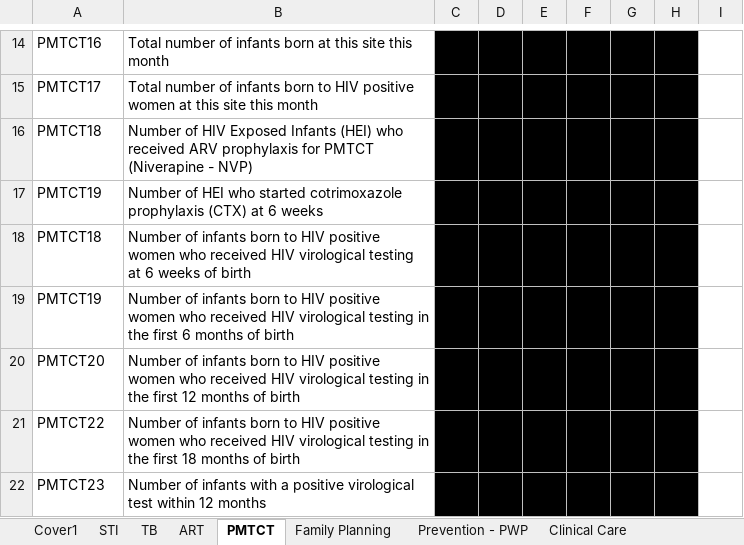
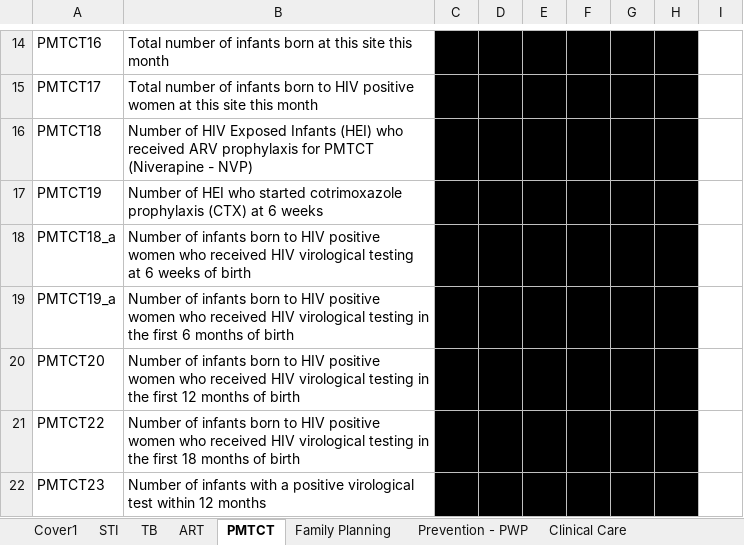
Before and after one commit to mk-jhpiego/xl-template-reader, an Excel workbook: template-reader/template-reader/staticdata/sampleTemplate.xlsx, sheet PMTCT, drawn as a sheet; only a part is shown, gaps mark what is left out; values as stored, in another font and other column widths than the file's, no borders; the diff names each change by its address in the sheet, - before the commit and + after, or states it on an @@ line.

```diff
--- a/template-reader/template-reader/staticdata/sampleTemplate.xlsx (sheet PMTCT)
+++ b/template-reader/template-reader/staticdata/sampleTemplate.xlsx (sheet PMTCT)
-A18: PMTCT18
+A18: PMTCT18_a
-A19: PMTCT19
+A19: PMTCT19_a
```
Also changed, not shown: sheet Prevention-MC, formulas that keep their value, template-reader/template-reader/staticdata/sampleDataEntryTemplate.xlsx, 15 other files.
